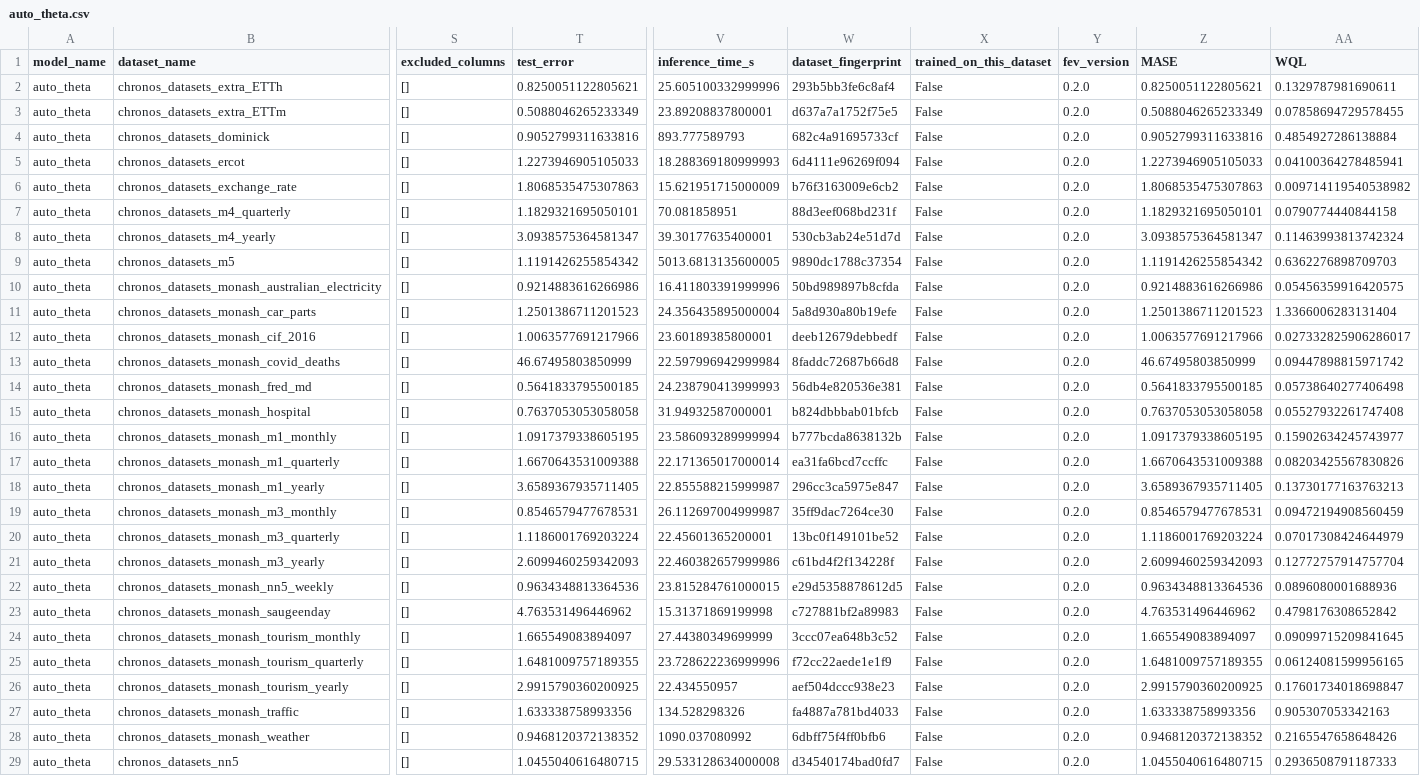
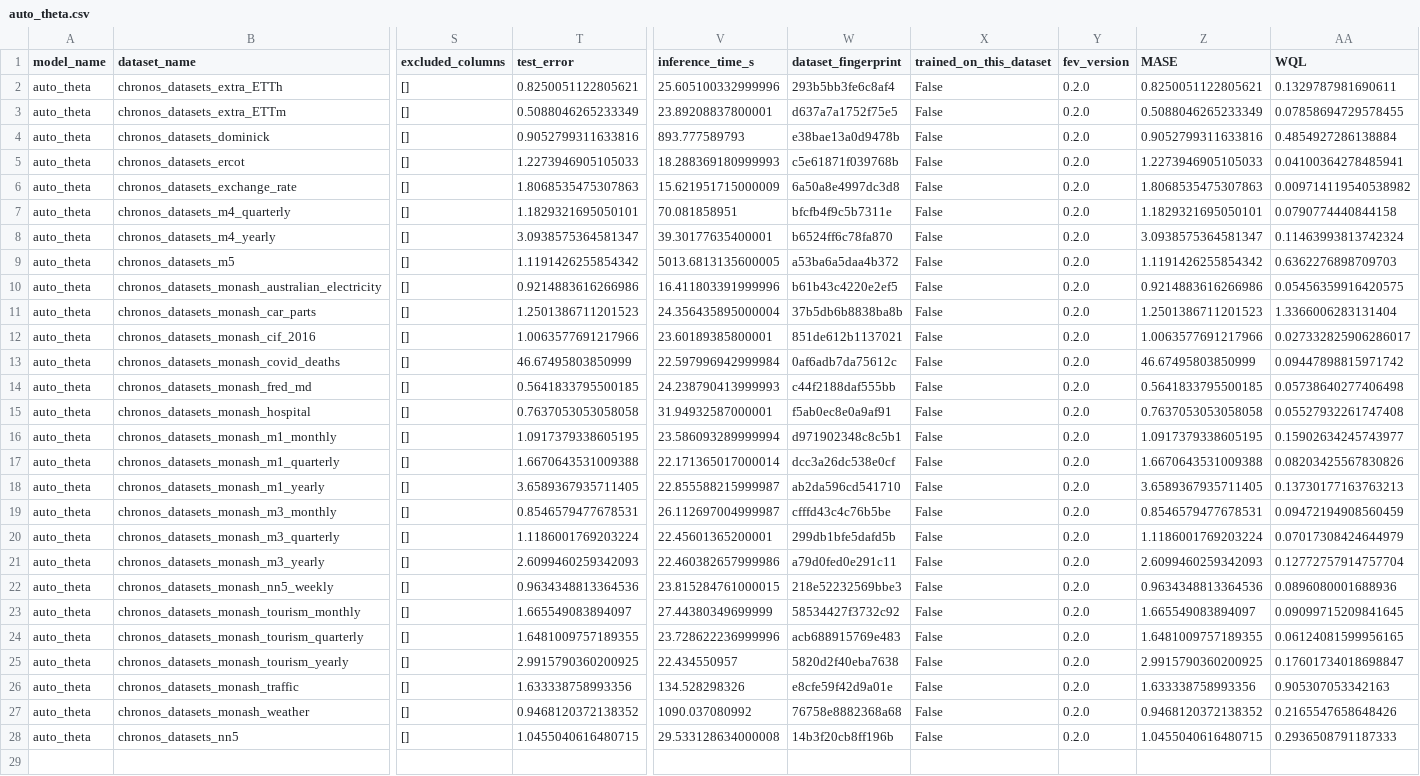
Before and after one commit to autogluon/fev, a CSV file: benchmarks/chronos_zeroshot/results/auto_theta.csv, drawn as a sheet; only a part is shown, gaps mark what is left out; removed rows and columns are numbered as before the commit, all else as after; rows hold the shown columns only; the diff names each change by its address in the sheet, - before the commit and + after, or states it on an @@ line.

```diff
--- a/benchmarks/chronos_zeroshot/results/auto_theta.csv
+++ b/benchmarks/chronos_zeroshot/results/auto_theta.csv
-W4 (dataset_fingerprint): 682c4a91695733cf
+W4 (dataset_fingerprint): e38bae13a0d9478b
-W5 (dataset_fingerprint): 6d4111e96269f094
+W5 (dataset_fingerprint): c5e61871f039768b
-W6 (dataset_fingerprint): b76f3163009e6cb2
+W6 (dataset_fingerprint): 6a50a8e4997dc3d8
-W7 (dataset_fingerprint): 88d3eef068bd231f
+W7 (dataset_fingerprint): bfcfb4f9c5b7311e
-W8 (dataset_fingerprint): 530cb3ab24e51d7d
+W8 (dataset_fingerprint): b6524ff6c78fa870
-W9 (dataset_fingerprint): 9890dc1788c37354
+W9 (dataset_fingerprint): a53ba6a5daa4b372
-W10 (dataset_fingerprint): 50bd989897b8cfda
+W10 (dataset_fingerprint): b61b43c4220e2ef5
-W11 (dataset_fingerprint): 5a8d930a80b19efe
+W11 (dataset_fingerprint): 37b5db6b8838ba8b
-W12 (dataset_fingerprint): deeb12679debbedf
+W12 (dataset_fingerprint): 851de612b1137021
-W13 (dataset_fingerprint): 8faddc72687b66d8
+W13 (dataset_fingerprint): 0af6adb7da75612c
-W14 (dataset_fingerprint): 56db4e820536e381
+W14 (dataset_fingerprint): c44f2188daf555bb
-W15 (dataset_fingerprint): b824dbbbab01bfcb
+W15 (dataset_fingerprint): f5ab0ec8e0a9af91
-W16 (dataset_fingerprint): b777bcda8638132b
+W16 (dataset_fingerprint): d971902348c8c5b1
-W17 (dataset_fingerprint): ea31fa6bcd7ccffc
+W17 (dataset_fingerprint): dcc3a26dc538e0cf
-W18 (dataset_fingerprint): 296cc3ca5975e847
+W18 (dataset_fingerprint): ab2da596cd541710
-W19 (dataset_fingerprint): 35ff9dac7264ce30
+W19 (dataset_fingerprint): cfffd43c4c76b5be
-W20 (dataset_fingerprint): 13bc0f149101be52
+W20 (dataset_fingerprint): 299db1bfe5dafd5b
-W21 (dataset_fingerprint): c61bd4f2f134228f
+W21 (dataset_fingerprint): a79d0fed0e291c11
-W22 (dataset_fingerprint): e29d5358878612d5
+W22 (dataset_fingerprint): 218e52232569bbe3
-row 23: auto_theta | chronos_datasets_monash_saugeenday | [] | 4.763531496446962 | 15.31371869199998 | c727881bf2a89983 | False | 0.2.0 | 4.763531496446962 | 0.4798176308652842
-W23 (dataset_fingerprint): 3ccc07ea648b3c52
+W23 (dataset_fingerprint): 58534427f3732c92
-W24 (dataset_fingerprint): f72cc22aede1e1f9
+W24 (dataset_fingerprint): acb688915769e483
-W25 (dataset_fingerprint): aef504dccc938e23
+W25 (dataset_fingerprint): 5820d2f40eba7638
-W26 (dataset_fingerprint): fa4887a781bd4033
+W26 (dataset_fingerprint): e8cfe59f42d9a01e
-W27 (dataset_fingerprint): 6dbff75f4ff0bfb6
+W27 (dataset_fingerprint): 76758e8882368a68
-W28 (dataset_fingerprint): d34540174bad0fd7
+W28 (dataset_fingerprint): 14b3f20cb8ff196b
```
Also changed, not shown: benchmarks/chronos_zeroshot/results/auto_arima.csv, benchmarks/chronos_zeroshot/results/auto_ets.csv, 19 other files.
